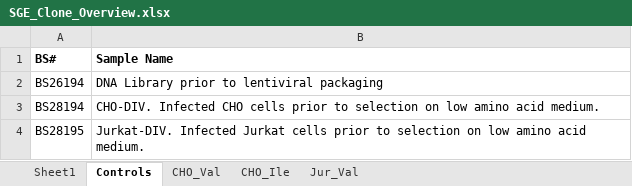
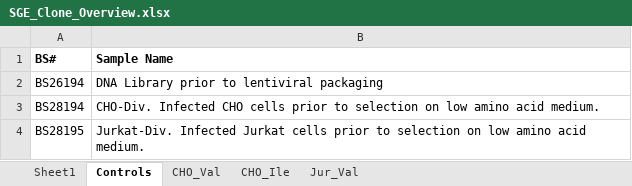
Before and after one commit to julietrolle/shotgun-genetic-engineering, an Excel workbook: SGE_Clone_Overview.xlsx, sheet Controls, drawn as a sheet; values as stored, in another font and other column widths than the file's, no borders; the diff names each change by its address in the sheet, - before the commit and + after, or states it on an @@ line.

```diff
--- a/SGE_Clone_Overview.xlsx (sheet Controls)
+++ b/SGE_Clone_Overview.xlsx (sheet Controls)
-B3 (Sample Name): CHO-DIV. Infected CHO…
+B3 (Sample Name): CHO-Div. Infected CHO…
-B4 (Sample Name): Jurkat-DIV. Infected Jurkat…
+B4 (Sample Name): Jurkat-Div. Infected Jurkat…
```
Also changed, not shown: sheet CHO_Ile.
